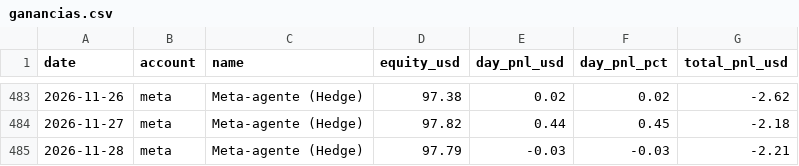
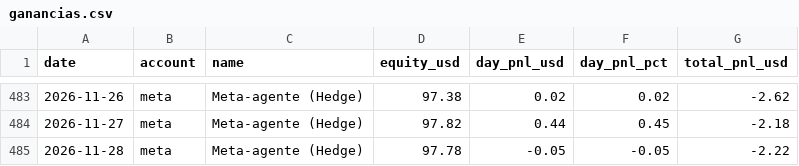
Before and after one commit to andygargol2010-afk/tradesim, a CSV file: ganancias/ganancias.csv, drawn as a sheet; only a part is shown, gaps mark what is left out; the diff covers the shown part only.

```diff
--- a/ganancias/ganancias.csv
+++ b/ganancias/ganancias.csv
@@ -484,2 +484,2 @@ date,account,name,equity_usd,day_pnl_usd,day_pnl_pct,total_pnl_usd
 2026-11-27,meta,"Meta-agente (Hedge)",97.82,0.44,0.45,-2.18
-2026-11-28,meta,"Meta-agente (Hedge)",97.79,-0.03,-0.03,-2.21
+2026-11-28,meta,"Meta-agente (Hedge)",97.78,-0.05,-0.05,-2.22
```
Also changed, not shown: 20 edited cells elsewhere in this file, 36 other files.
